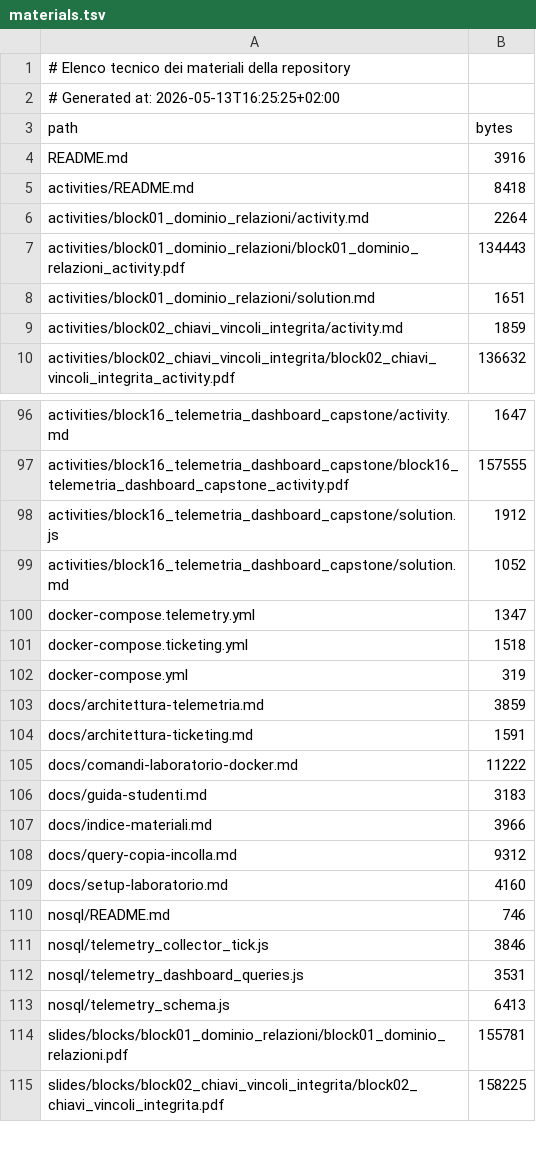
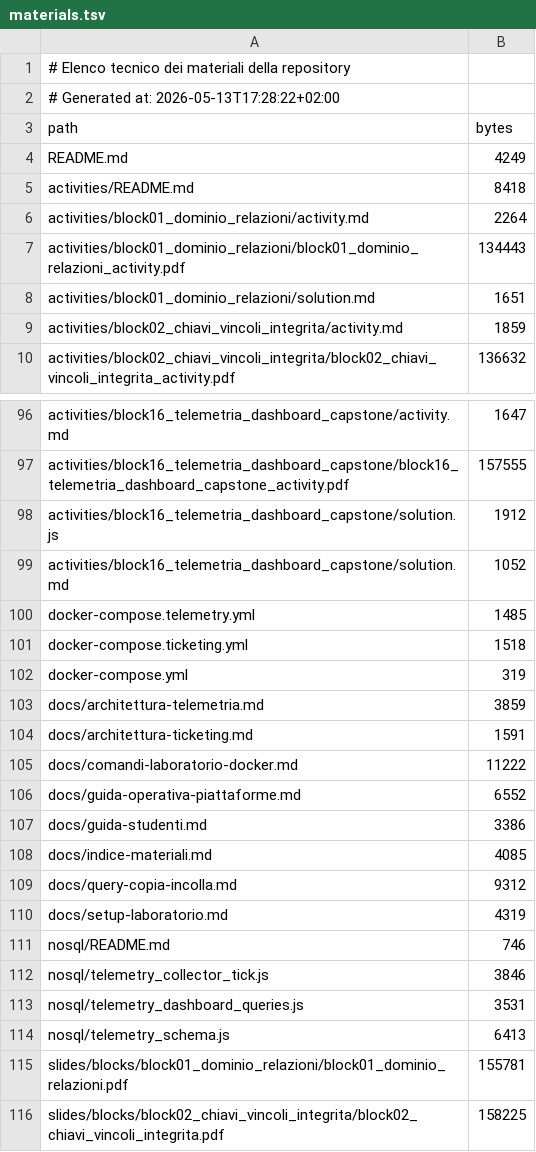
Before and after one commit to vollero/2026_UCBM_Academy_Master_ENEL, a TSV file: manifest/materials.tsv, drawn as a sheet; only a part is shown, gaps mark what is left out.

```diff
--- a/manifest/materials.tsv
+++ b/manifest/materials.tsv
@@ -1,5 +1,5 @@
 # Elenco tecnico dei materiali della repository
-# Generated at: 2026-05-13T16:25:25+02:00
+# Generated at: 2026-05-13T17:28:22+02:00
 path	bytes
-README.md	3916
+README.md	4249
 activities/README.md	8418
@@ -99,3 +99,3 @@ activities/block16_telemetria_dashboard_capstone/solution.js	1912
 activities/block16_telemetria_dashboard_capstone/solution.md	1052
-docker-compose.telemetry.yml	1347
+docker-compose.telemetry.yml	1485
 docker-compose.ticketing.yml	1518
@@ -105,6 +105,7 @@ docs/architettura-ticketing.md	1591
 docs/comandi-laboratorio-docker.md	11222
-docs/guida-studenti.md	3183
-docs/indice-materiali.md	3966
+docs/guida-operativa-piattaforme.md	6552
+docs/guida-studenti.md	3386
+docs/indice-materiali.md	4085
 docs/query-copia-incolla.md	9312
-docs/setup-laboratorio.md	4160
+docs/setup-laboratorio.md	4319
 nosql/README.md	746
```
Also changed, not shown: 7 other files.
